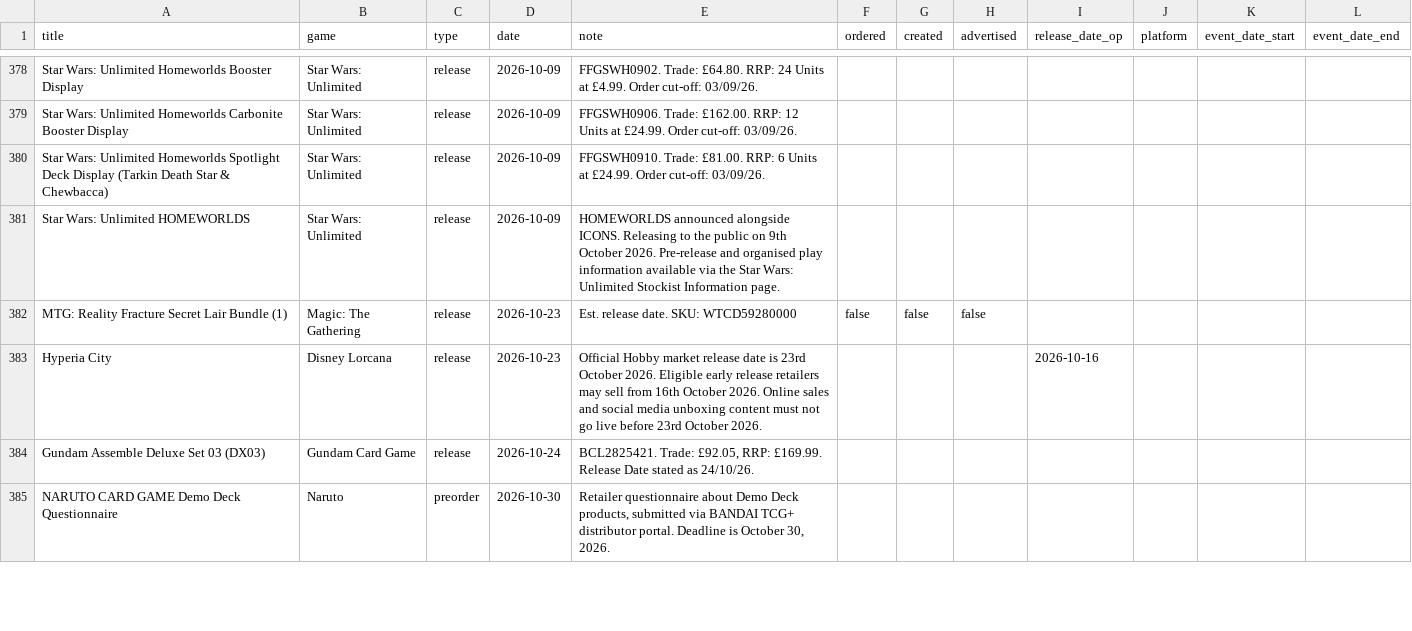
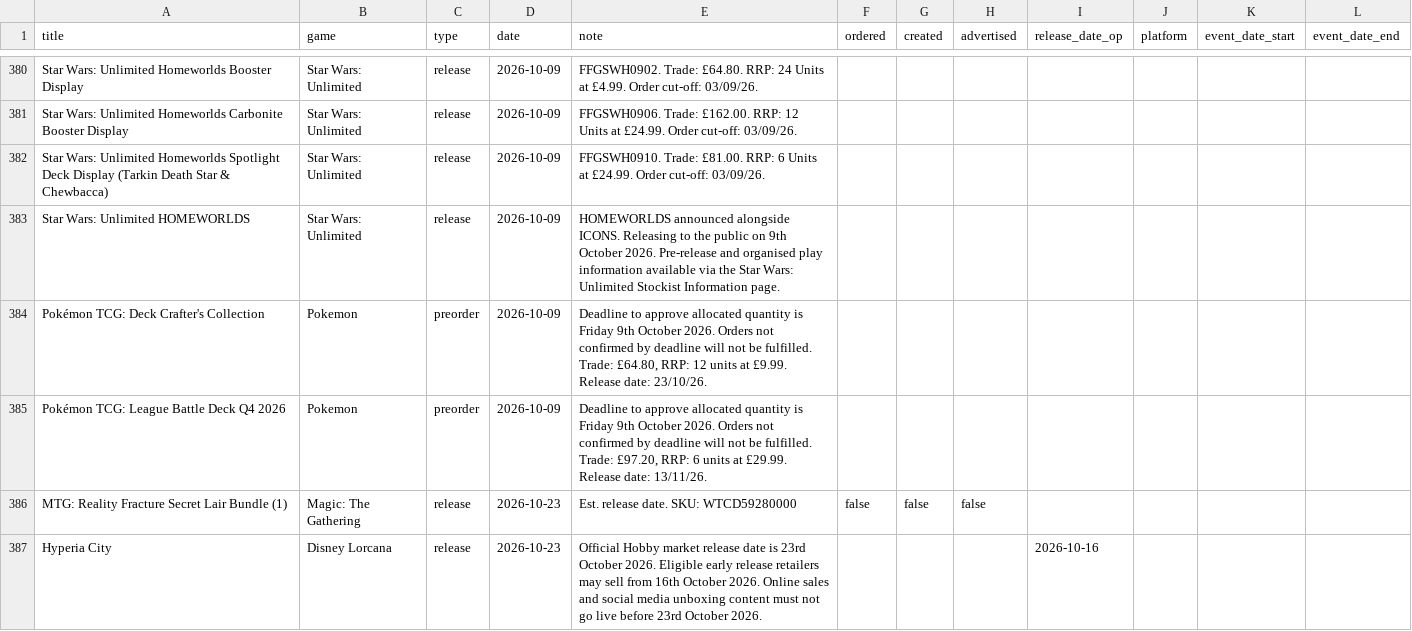
Before and after one commit to ludoquist-maker/tcg-tracker, a CSV file: data.csv, drawn as a sheet; only a part is shown, gaps mark what is left out; the shorter side is filled out with more unchanged rows; the diff covers the shown part only; the diff names each change by its address in the sheet, - before the commit and + after, or states it on an @@ line.

```diff
--- a/data.csv
+++ b/data.csv
+row 384: Pokémon TCG: Deck Crafter's Collection | Pokemon | preorder | 2026-10-09 | Deadline to approve allocated quantity is Friday 9th October 2026. Orders not confirmed by deadline will not be fulfilled. Trade: £64.80, RRP: 12 units at £9.99. Release date: 23/10/26.
+row 385: Pokémon TCG: League Battle Deck Q4 2026 | Pokemon | preorder | 2026-10-09 | Deadline to approve allocated quantity is Friday 9th October 2026. Orders not confirmed by deadline will not be fulfilled. Trade: £97.20, RRP: 6 units at £29.99. Release date: 13/11/26.
```
Also changed, not shown: 4 added rows elsewhere in this file.
